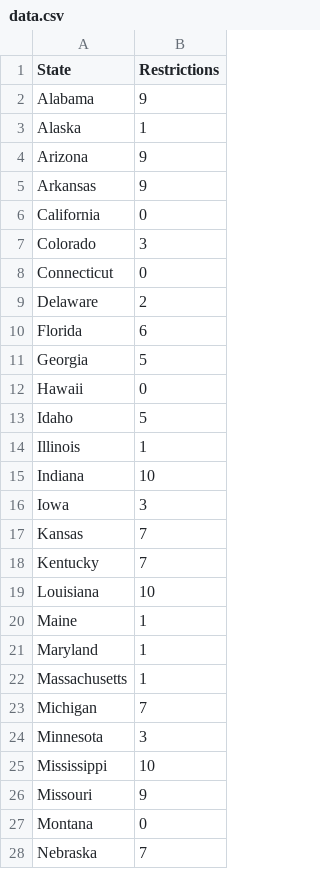
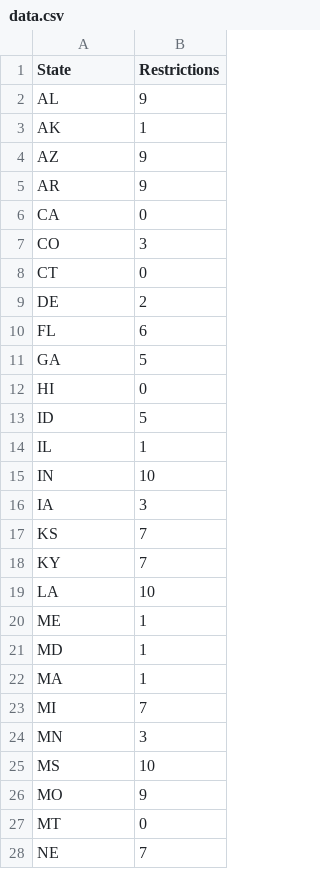
Before and after one commit to nicolerapfogel/abortiondata, a CSV file: data.csv, drawn as a sheet; only a part is shown; the diff covers the shown part only.

Commit message:
abbreviations

```diff
--- a/data.csv
+++ b/data.csv
@@ -1,28 +1,28 @@
 State,Restrictions
-Alabama,9
-Alaska,1
-Arizona,9
-Arkansas,9
-California,0
-Colorado,3
-Connecticut,0
-Delaware,2
-Florida,6
-Georgia,5
-Hawaii,0
-Idaho,5
-Illinois,1
-Indiana,10
-Iowa,3
-Kansas,7
-Kentucky,7
-Louisiana,10
-Maine,1
-Maryland,1
-Massachusetts,1
-Michigan,7
-Minnesota,3
-Mississippi,10
-Missouri,9
-Montana,0
-Nebraska,7
+AL,9
+AK,1
+AZ,9
+AR,9
+CA,0
+CO,3
+CT,0
+DE,2
+FL,6
+GA,5
+HI,0
+ID,5
+IL,1
+IN,10
+IA,3
+KS,7
+KY,7
+LA,10
+ME,1
+MD,1
+MA,1
+MI,7
+MN,3
+MS,10
+MO,9
+MT,0
+NE,7
```
Also changed, not shown: 23 edited cells elsewhere in this file.
